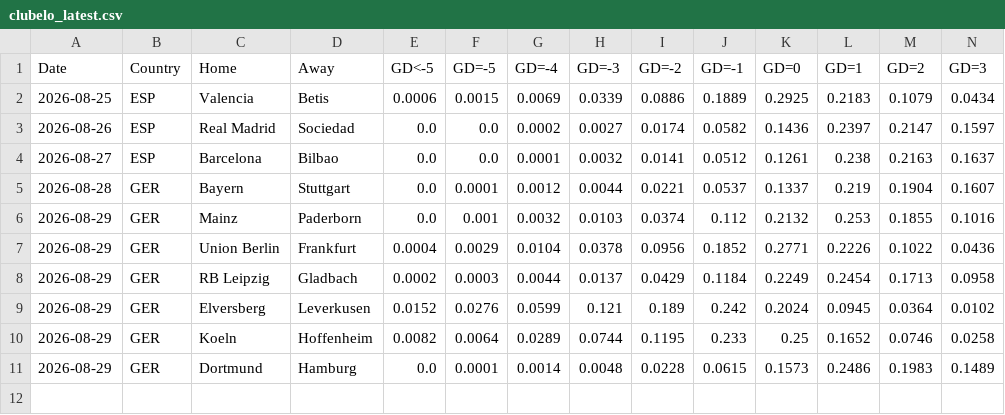
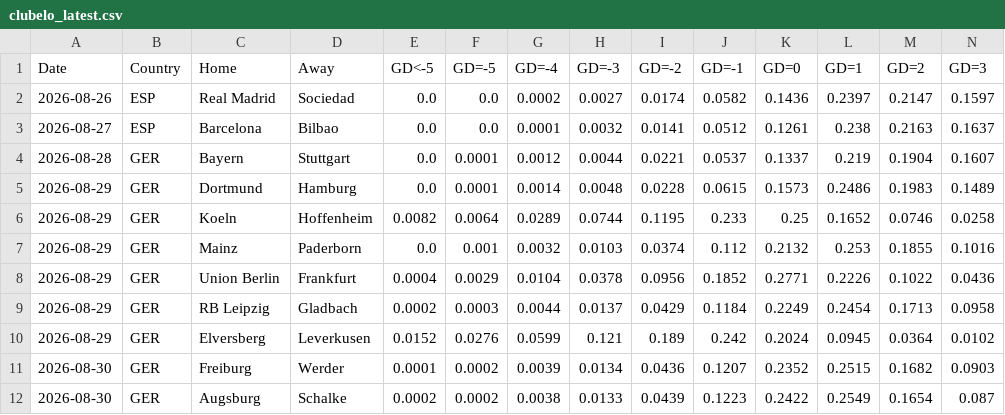
Before and after one commit to majoroka/sportBet-App, a CSV file: public/data/clubelo_latest.csv, drawn as a sheet; only a part is shown; removed rows and columns are numbered as before the commit, all else as after; rows hold the shown columns only; the diff names each change by its address in the sheet, - before the commit and + after, or states it on an @@ line.

```diff
--- a/public/data/clubelo_latest.csv
+++ b/public/data/clubelo_latest.csv
-row 2: 2026-08-25 | ESP | Valencia | Betis | 0.0006 | 0.0015 | 0.0069 | 0.0339 | 0.0886 | 0.1889 | 0.2925 | 0.2183 | 0.1079 | 0.0434
@@ row 11 moved to row 5: 2026-08-29 @@
@@ row 10 moved to row 6: 2026-08-29 @@
+row 11: 2026-08-30 | GER | Freiburg | Werder | 0.0001 | 0.0002 | 0.0039 | 0.0134 | 0.0436 | 0.1207 | 0.2352 | 0.2515 | 0.1682 | 0.0903
+row 12: 2026-08-30 | GER | Augsburg | Schalke | 0.0002 | 0.0002 | 0.0038 | 0.0133 | 0.0439 | 0.1223 | 0.2422 | 0.2549 | 0.1654 | 0.087
```
